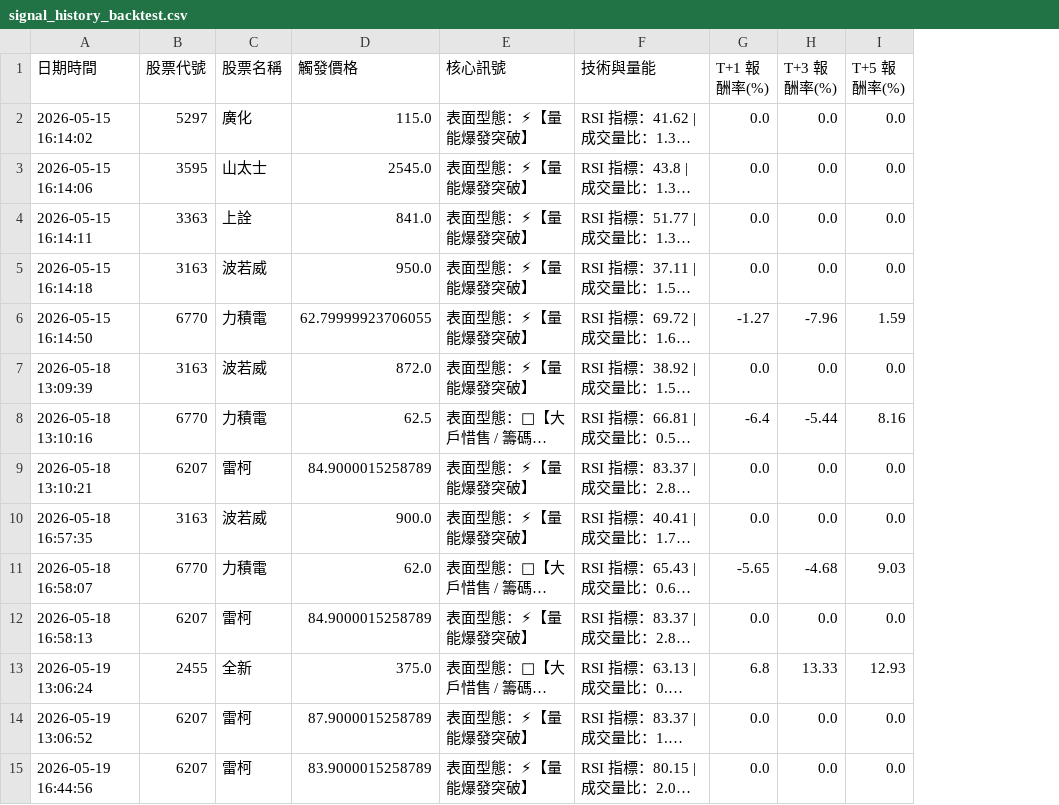
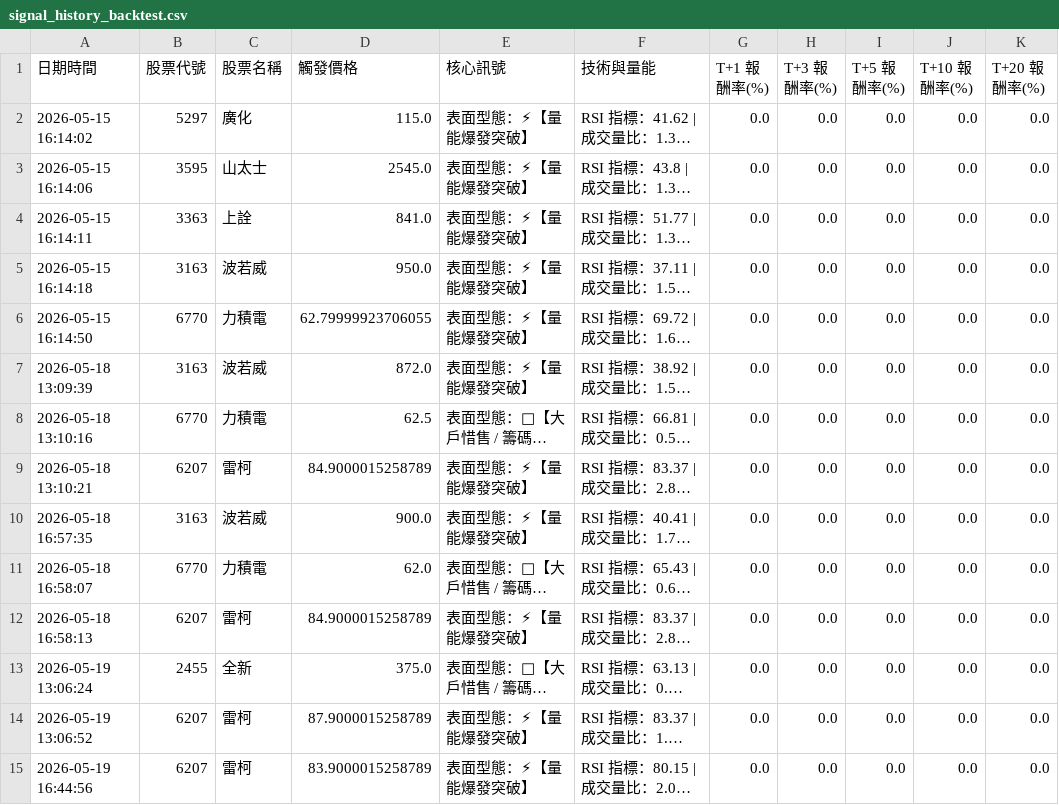
Before and after one commit to JimJimWu/stock_lab, a CSV file: signal_history_backtest.csv, drawn as a sheet; only a part is shown; long unchanged cells end in …; the diff covers the shown part only; the diff names each change by its address in the sheet, - before the commit and + after, or states it on an @@ line.

```diff
--- a/signal_history_backtest.csv
+++ b/signal_history_backtest.csv
+column J (T+10 報酬率(%)), rows 2-15: all 0.0
+column K (T+20 報酬率(%)), rows 2-15: all 0.0
-G6 (T+1 報酬率(%)): -1.27
+G6 (T+1 報酬率(%)): 0.0
-H6 (T+3 報酬率(%)): -7.96
+H6 (T+3 報酬率(%)): 0.0
-I6 (T+5 報酬率(%)): 1.59
+I6 (T+5 報酬率(%)): 0.0
-G8 (T+1 報酬率(%)): -6.4
+G8 (T+1 報酬率(%)): 0.0
-H8 (T+3 報酬率(%)): -5.44
+H8 (T+3 報酬率(%)): 0.0
-I8 (T+5 報酬率(%)): 8.16
+I8 (T+5 報酬率(%)): 0.0
-G11 (T+1 報酬率(%)): -5.65
+G11 (T+1 報酬率(%)): 0.0
-H11 (T+3 報酬率(%)): -4.68
+H11 (T+3 報酬率(%)): 0.0
-I11 (T+5 報酬率(%)): 9.03
+I11 (T+5 報酬率(%)): 0.0
-G13 (T+1 報酬率(%)): 6.8
+G13 (T+1 報酬率(%)): 0.0
-H13 (T+3 報酬率(%)): 13.33
+H13 (T+3 報酬率(%)): 0.0
-I13 (T+5 報酬率(%)): 12.93
+I13 (T+5 報酬率(%)): 0.0
```
Also changed, not shown: 70 edited cells elsewhere in this file.
